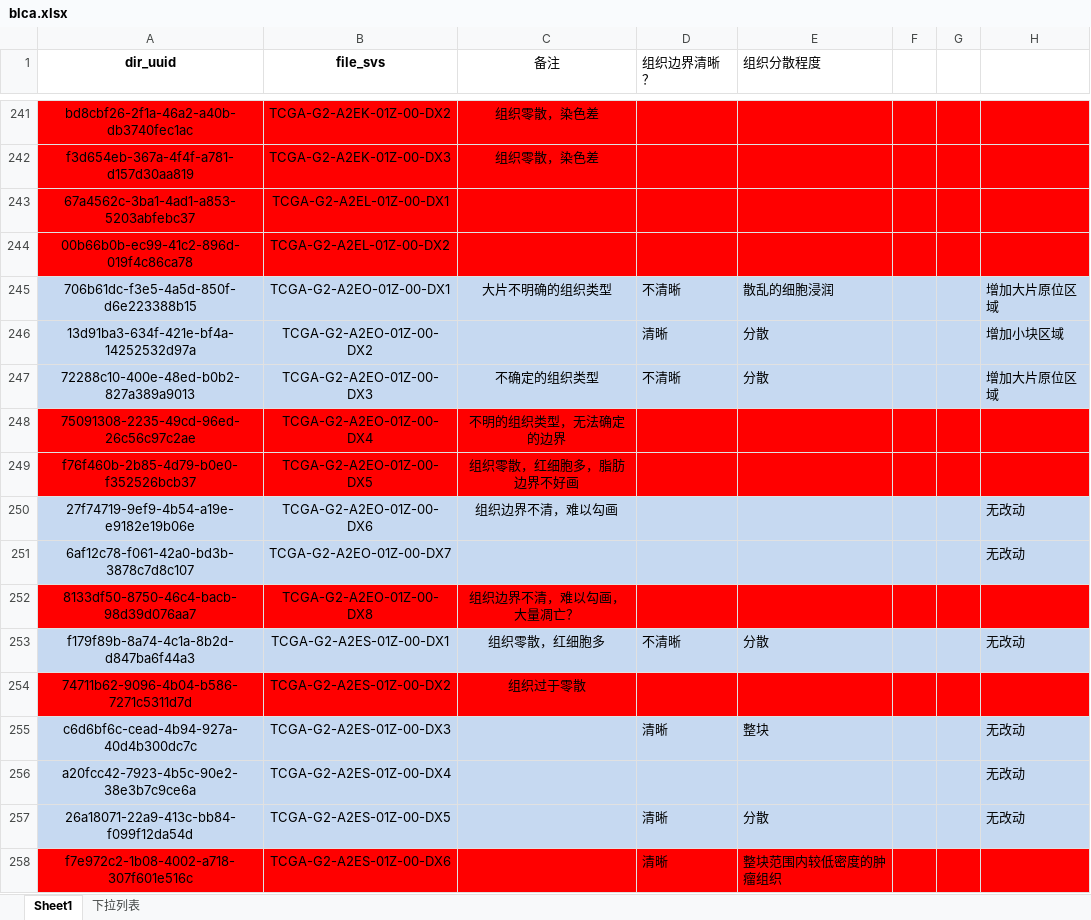
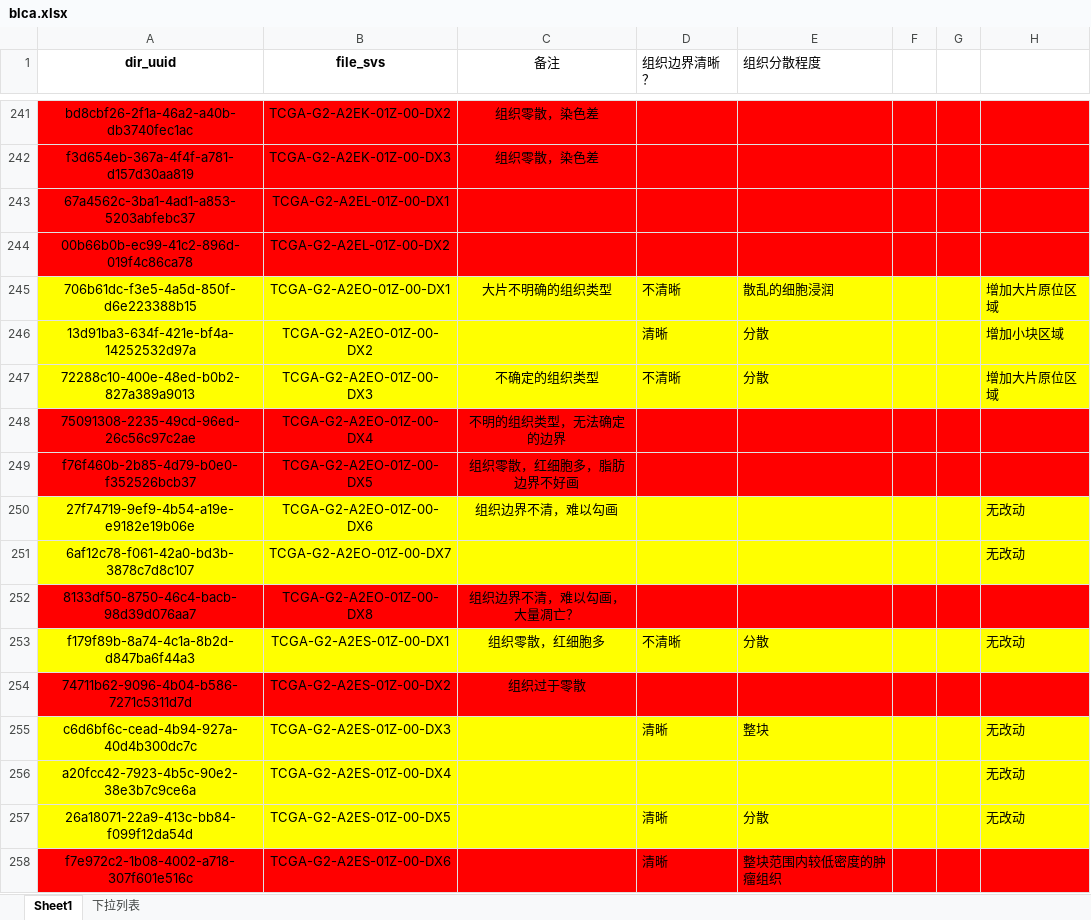
Before and after one commit to wangyh97/patho_AI, an Excel workbook: config/blca.xlsx, sheet Sheet1, drawn as a sheet; only a part is shown, gaps mark what is left out; values as stored, in another font and other column widths than the file's, no borders; the diff covers the shown part only; the diff names each change by its address in the sheet, - before the commit and + after, or states it on an @@ line.

```diff
--- a/config/blca.xlsx (sheet Sheet1)
+++ b/config/blca.xlsx (sheet Sheet1)
-A245:H247 fill: #C6D9F1
+A245:H247 fill: #FFFF00
-A250:H251 fill: #C6D9F1
+A250:H251 fill: #FFFF00
-A253:H253 fill: #C6D9F1
+A253:H253 fill: #FFFF00
-A255:H257 fill: #C6D9F1
+A255:H257 fill: #FFFF00
```
Also changed, not shown: cell formats elsewhere in this sheet.
